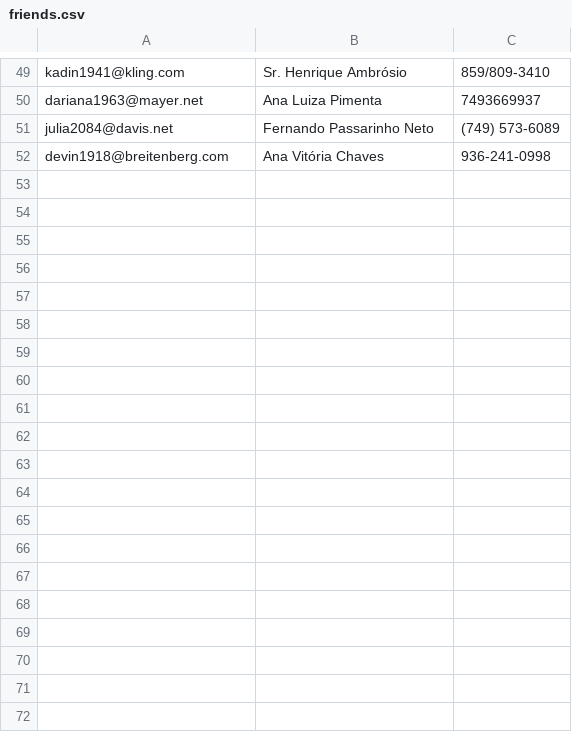
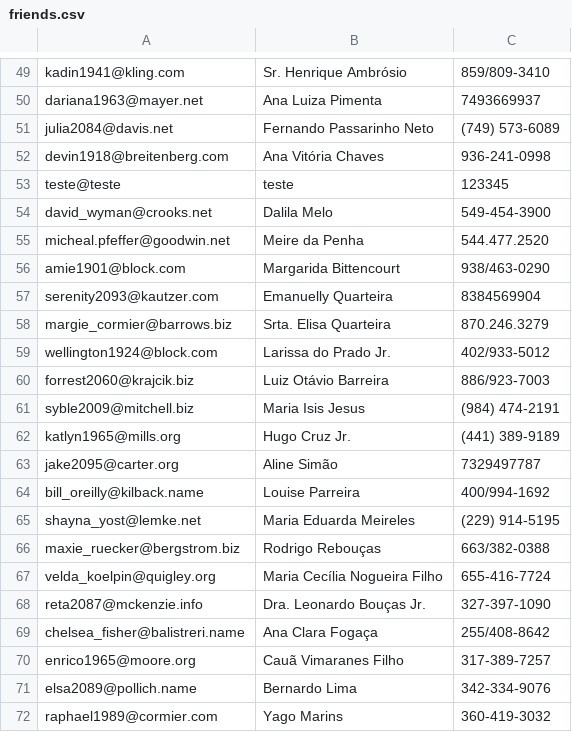
Before and after one commit to jacksonpires/curso-elixir, a CSV file: workspace/friends_app/friends.csv, drawn as a sheet; only a part is shown, gaps mark what is left out; the diff covers the shown part only.

```diff
--- a/workspace/friends_app/friends.csv
+++ b/workspace/friends_app/friends.csv
@@ -52 +52,21 @@ julia2084@davis.net,Fernando Passarinho Neto,(749) 573-6089
 devin1918@breitenberg.com,Ana Vitória Chaves,936-241-0998
+teste@teste,teste,123345
+david_wyman@crooks.net,Dalila Melo,549-454-3900
+micheal.pfeffer@goodwin.net,Meire da Penha,544.477.2520
+amie1901@block.com,Margarida Bittencourt,938/463-0290
+serenity2093@kautzer.com,Emanuelly Quarteira,8384569904
+margie_cormier@barrows.biz,Srta. Elisa Quarteira,870.246.3279
+wellington1924@block.com,Larissa do Prado Jr.,402/933-5012
+forrest2060@krajcik.biz,Luiz Otávio Barreira,886/923-7003
+syble2009@mitchell.biz,Maria Isis Jesus,(984) 474-2191
+katlyn1965@mills.org,Hugo Cruz Jr.,(441) 389-9189
+jake2095@carter.org,Aline Simão,7329497787
+bill_oreilly@kilback.name,Louise Parreira,400/994-1692
+shayna_yost@lemke.net,Maria Eduarda Meireles,(229) 914-5195
+maxie_ruecker@bergstrom.biz,Rodrigo Rebouças,663/382-0388
+velda_koelpin@quigley.org,Maria Cecília Nogueira Filho,655-416-7724
+reta2087@mckenzie.info,Dra. Leonardo Bouças Jr.,327-397-1090
+chelsea_fisher@balistreri.name,Ana Clara Fogaça,255/408-8642
+enrico1965@moore.org,Cauã Vimaranes Filho,317-389-7257
+elsa2089@pollich.name,Bernardo Lima,342-334-9076
+raphael1989@cormier.com,Yago Marins,360-419-3032
```
Also changed, not shown: 31 added rows elsewhere in this file, 4 other files.
